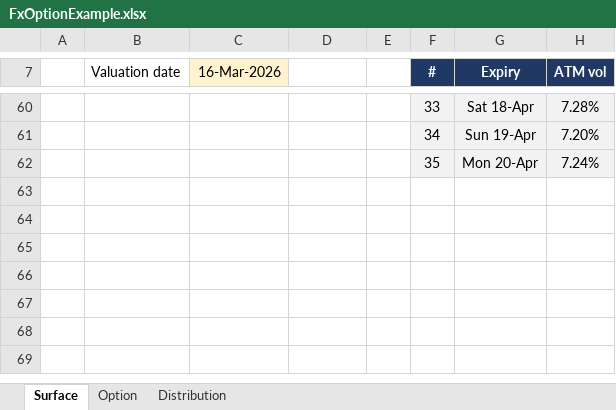
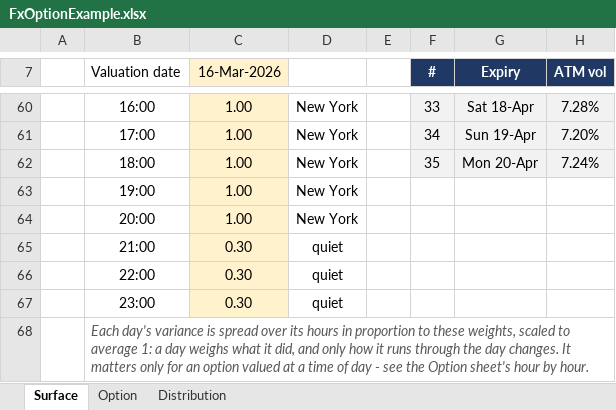
Before and after one commit to mortenbaiandersen-cpu/qelib-releases, an Excel workbook: examples/FxOptionExample.xlsx, sheet Surface, drawn as a sheet; only a part is shown, gaps mark what is left out; values as stored, in another font and other column widths than the file's, no borders; charts and pictures not drawn; rows hold the shown columns only; the diff covers the shown part only; the diff names each change by its address in the sheet, - before the commit and + after, or states it on an @@ line.

```diff
--- a/examples/FxOptionExample.xlsx (sheet Surface)
+++ b/examples/FxOptionExample.xlsx (sheet Surface)
-B60 (Valuation date): (empty)
+B60 (Valuation date): 16:00
-C60:C62 fill: none
+C60:C62 fill: #FFF2CC
-C60:C62 (16-Mar-2026): (empty)
+C60:C62 (16-Mar-2026): 1.00
-D60:D62: (empty)
+D60:D62: New York
-B61 (Valuation date): (empty)
+B61 (Valuation date): 17:00
-B62 (Valuation date): (empty)
+B62 (Valuation date): 18:00
+row 63:  | 19:00 | 1.00 | New York
+row 64:  | 20:00 | 1.00 | New York
+row 65:  | 21:00 | 0.30 | quiet
+row 66:  | 22:00 | 0.30 | quiet
+row 67:  | 23:00 | 0.30 | quiet
+row 68:  | Each day's variance is spread over its hours in proportion to these weights, scaled to average 1: a day weighs what it did, and only how it runs through the day changes. It matters only for an option valued at a time of day - see the Option sheet's hour by hour.
```
Also changed, not shown: 74 edited cells and cell formats elsewhere in this sheet, sheet Option, sheet Distribution, formulas that keep their value, charts or pictures, examples/BaseCorrelationCalibrationExample.xlsx, examples/IndexCdoDefaultExample.xlsx, 13 other files.
